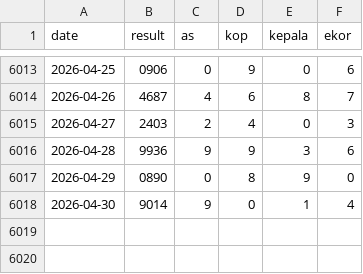
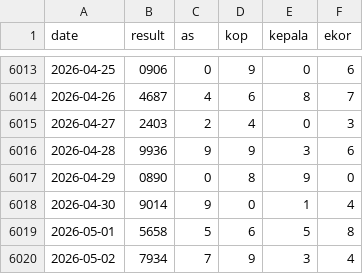
Before and after one commit to widaditulus/4D, a CSV file: sydney_data.csv, drawn as a sheet; only a part is shown, gaps mark what is left out; the diff names each change by its address in the sheet, - before the commit and + after, or states it on an @@ line.

Commit message:
Update sydney_data.csv

```diff
--- a/sydney_data.csv
+++ b/sydney_data.csv
+row 6019: 2026-05-01 | 5658 | 5 | 6 | 5 | 8
+row 6020: 2026-05-02 | 7934 | 7 | 9 | 3 | 4
```
